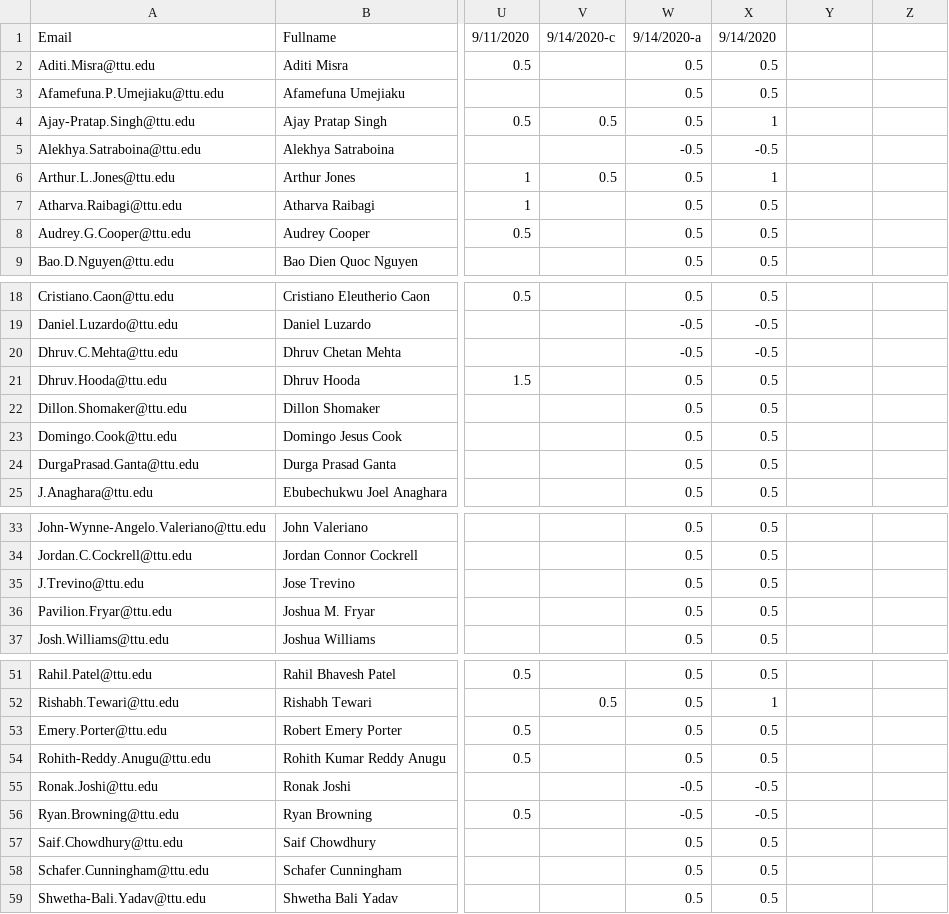
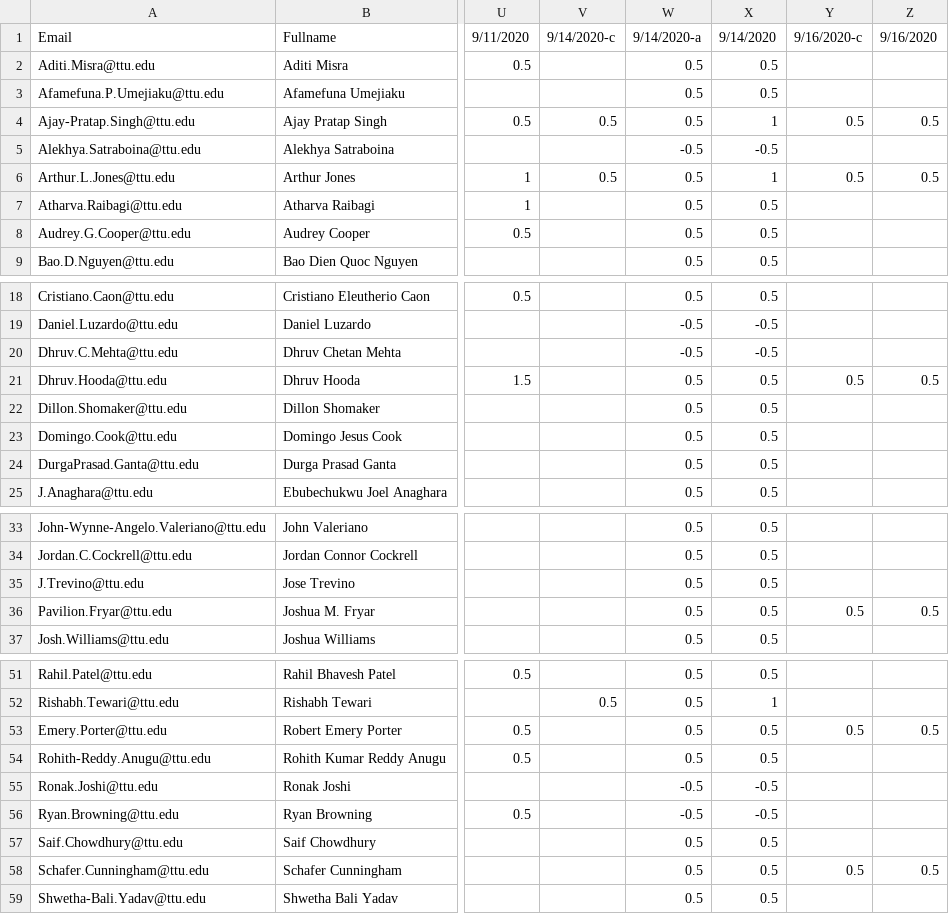
Before and after one commit to iDataVisualizationLab/CS5331-VirtualReality-Fall2020, a CSV file: grade/data/participation.csv, drawn as a sheet; only a part is shown, gaps mark what is left out; the diff names each change by its address in the sheet, - before the commit and + after, or states it on an @@ line.

Commit message:
Update participation.csv

```diff
--- a/grade/data/participation.csv
+++ b/grade/data/participation.csv
-Y1: (empty)
+Y1: 9/16/2020-c
-Z1: (empty)
+Z1: 9/16/2020
-Y4: (empty)
+Y4: 0.5
-Z4: (empty)
+Z4: 0.5
-Y6: (empty)
+Y6: 0.5
-Z6: (empty)
+Z6: 0.5
-Y21: (empty)
+Y21: 0.5
-Z21: (empty)
+Z21: 0.5
-Y36: (empty)
+Y36: 0.5
-Z36: (empty)
+Z36: 0.5
-Y53: (empty)
+Y53: 0.5
-Z53: (empty)
+Z53: 0.5
-Y58: (empty)
+Y58: 0.5
-Z58: (empty)
+Z58: 0.5
```
